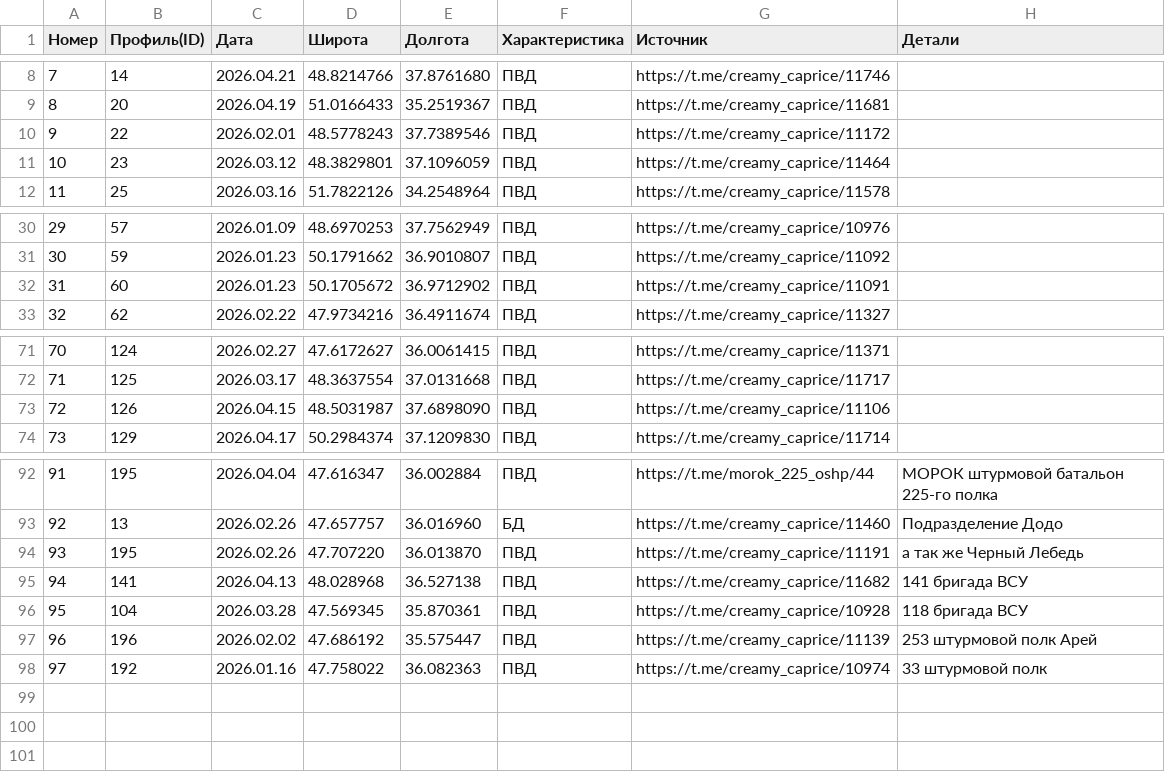
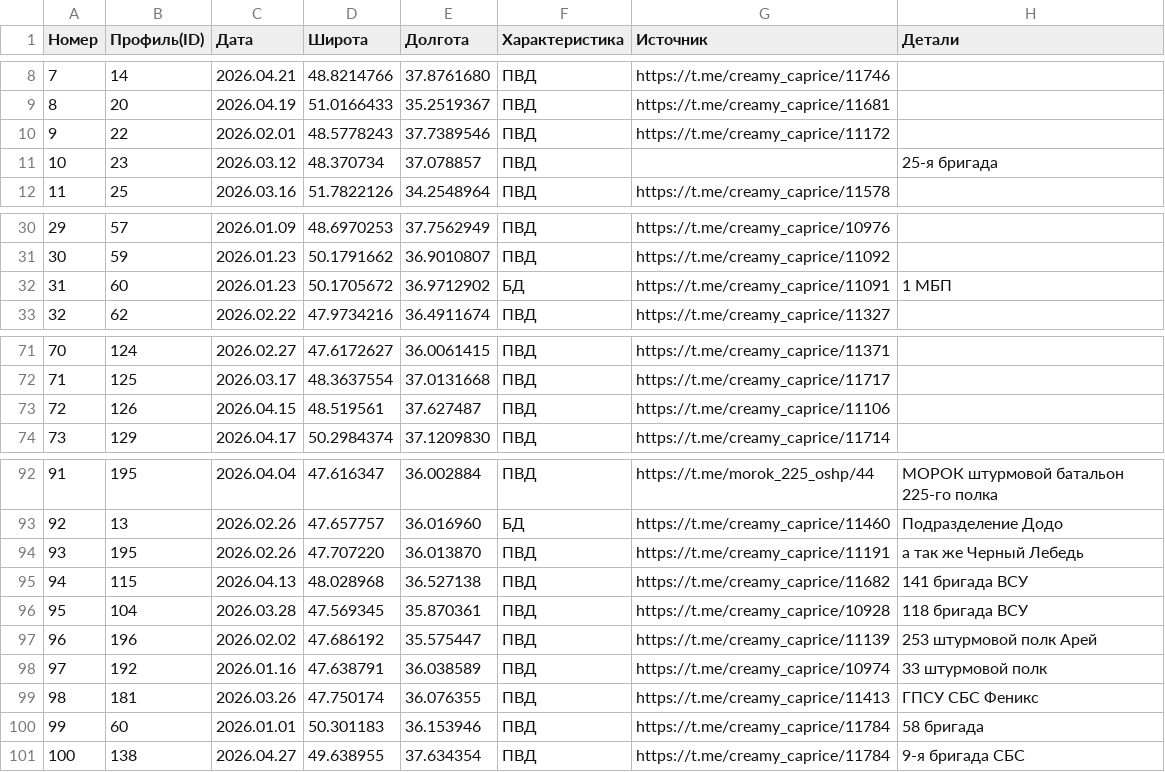
Before and after one commit to mini-krowka/mapsite, a CSV file: kml/Geolocations/UnitsUA.csv, drawn as a sheet; only a part is shown, gaps mark what is left out.

Commit message:
Add files via upload

```diff
--- a/kml/Geolocations/UnitsUA.csv
+++ b/kml/Geolocations/UnitsUA.csv
@@ -10,3 +10,3 @@
 9,22,2026.02.01,48.5778243,37.7389546,ПВД,https://t.me/creamy_caprice/11172,
-10,23,2026.03.12,48.3829801,37.1096059,ПВД,https://t.me/creamy_caprice/11464,
+10,23,2026.03.12,48.370734,37.078857,ПВД,,25-я бригада
 11,25,2026.03.16,51.7822126,34.2548964,ПВД,https://t.me/creamy_caprice/11578,
@@ -31,3 +31,3 @@
 30,59,2026.01.23,50.1791662,36.9010807,ПВД,https://t.me/creamy_caprice/11092,
-31,60,2026.01.23,50.1705672,36.9712902,ПВД,https://t.me/creamy_caprice/11091,
+31,60,2026.01.23,50.1705672,36.9712902,БД,https://t.me/creamy_caprice/11091,1 МБП
 32,62,2026.02.22,47.9734216,36.4911674,ПВД,https://t.me/creamy_caprice/11327,
@@ -72,3 +72,3 @@
 71,125,2026.03.17,48.3637554,37.0131668,ПВД,https://t.me/creamy_caprice/11717,
-72,126,2026.04.15,48.5031987,37.6898090,ПВД,https://t.me/creamy_caprice/11106,
+72,126,2026.04.15,48.519561,37.627487,ПВД,https://t.me/creamy_caprice/11106,
 73,129,2026.04.17,50.2984374,37.1209830,ПВД,https://t.me/creamy_caprice/11714,
@@ -94,5 +94,8 @@
 93,195,2026.02.26,47.707220,36.013870,ПВД,https://t.me/creamy_caprice/11191, а так же Черный Лебедь
-94,141,2026.04.13,48.028968, 36.527138,ПВД,https://t.me/creamy_caprice/11682,141 бригада ВСУ
+94,115,2026.04.13,48.028968, 36.527138,ПВД,https://t.me/creamy_caprice/11682,141 бригада ВСУ
 95,104,2026.03.28,47.569345,35.870361,ПВД,https://t.me/creamy_caprice/10928,118 бригада ВСУ
 96,196,2026.02.02,47.686192,35.575447,ПВД,https://t.me/creamy_caprice/11139,253 штурмовой полк Арей
-97,192,2026.01.16,47.758022,36.082363,ПВД,https://t.me/creamy_caprice/10974,33 штурмовой полк
+97,192,2026.01.16,47.638791,36.038589,ПВД,https://t.me/creamy_caprice/10974,33 штурмовой полк
+98,181,2026.03.26,47.750174, 36.076355,ПВД,https://t.me/creamy_caprice/11413,ГПСУ СБС Феникс
+99,60,2026.01.01,50.301183,36.153946,ПВД,https://t.me/creamy_caprice/11784,58 бригада
+100,138,2026.04.27,49.638955,37.634354,ПВД,https://t.me/creamy_caprice/11784, 9-я бригада СБС
```
